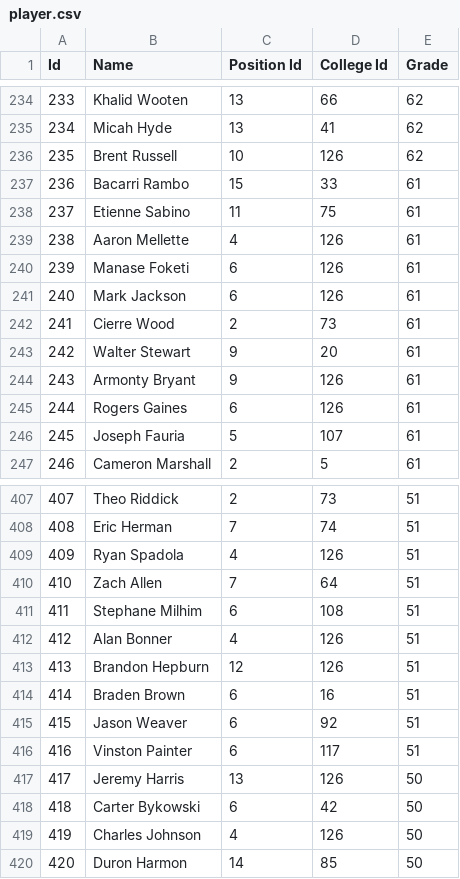
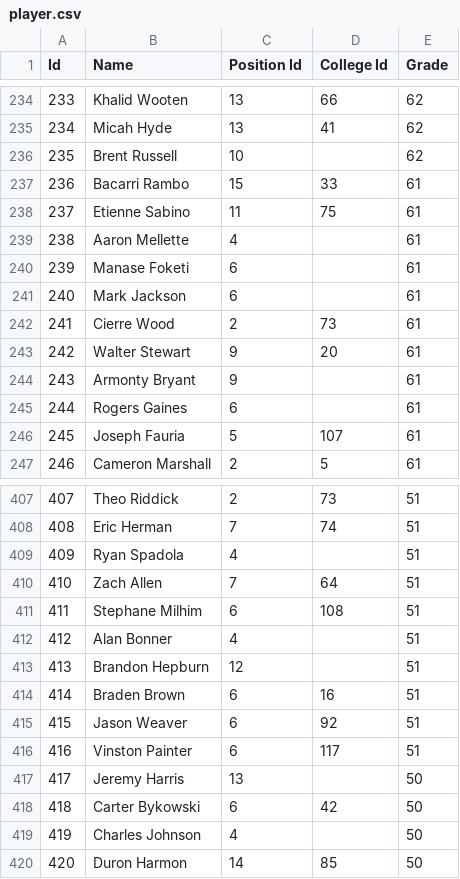
Before and after one commit to isuraed/nfldraft, a CSV file: data/player.csv, drawn as a sheet; only a part is shown, gaps mark what is left out; the diff covers the shown part only.

```diff
--- a/data/player.csv
+++ b/data/player.csv
@@ -235,12 +235,12 @@ Id,Name,Position Id,College Id,Grade
 234, Micah Hyde,13,41,62
-235, Brent Russell,10,126,62
+235, Brent Russell,10,,62
 236, Bacarri Rambo,15,33,61
 237, Etienne Sabino,11,75,61
-238, Aaron Mellette,4,126,61
-239, Manase Foketi,6,126,61
-240, Mark Jackson,6,126,61
+238, Aaron Mellette,4,,61
+239, Manase Foketi,6,,61
+240, Mark Jackson,6,,61
 241, Cierre Wood,2,73,61
 242, Walter Stewart,9,20,61
-243, Armonty Bryant,9,126,61
-244, Rogers Gaines,6,126,61
+243, Armonty Bryant,9,,61
+244, Rogers Gaines,6,,61
 245, Joseph Fauria,5,107,61
@@ -408,7 +408,7 @@ Id,Name,Position Id,College Id,Grade
 408, Eric Herman,7,74,51
-409, Ryan Spadola,4,126,51
+409, Ryan Spadola,4,,51
 410, Zach Allen,7,64,51
 411, Stephane Milhim,6,108,51
-412, Alan Bonner,4,126,51
-413, Brandon Hepburn,12,126,51
+412, Alan Bonner,4,,51
+413, Brandon Hepburn,12,,51
 414, Braden Brown,6,16,51
@@ -416,5 +416,5 @@ Id,Name,Position Id,College Id,Grade
 416, Vinston Painter,6,117,51
-417, Jeremy Harris,13,126,50
+417, Jeremy Harris,13,,50
 418, Carter Bykowski,6,42,50
-419, Charles Johnson,4,126,50
+419, Charles Johnson,4,,50
 420, Duron Harmon,14,85,50
```
Also changed, not shown: 36 edited cells elsewhere in this file, data/draftpick.csv.
